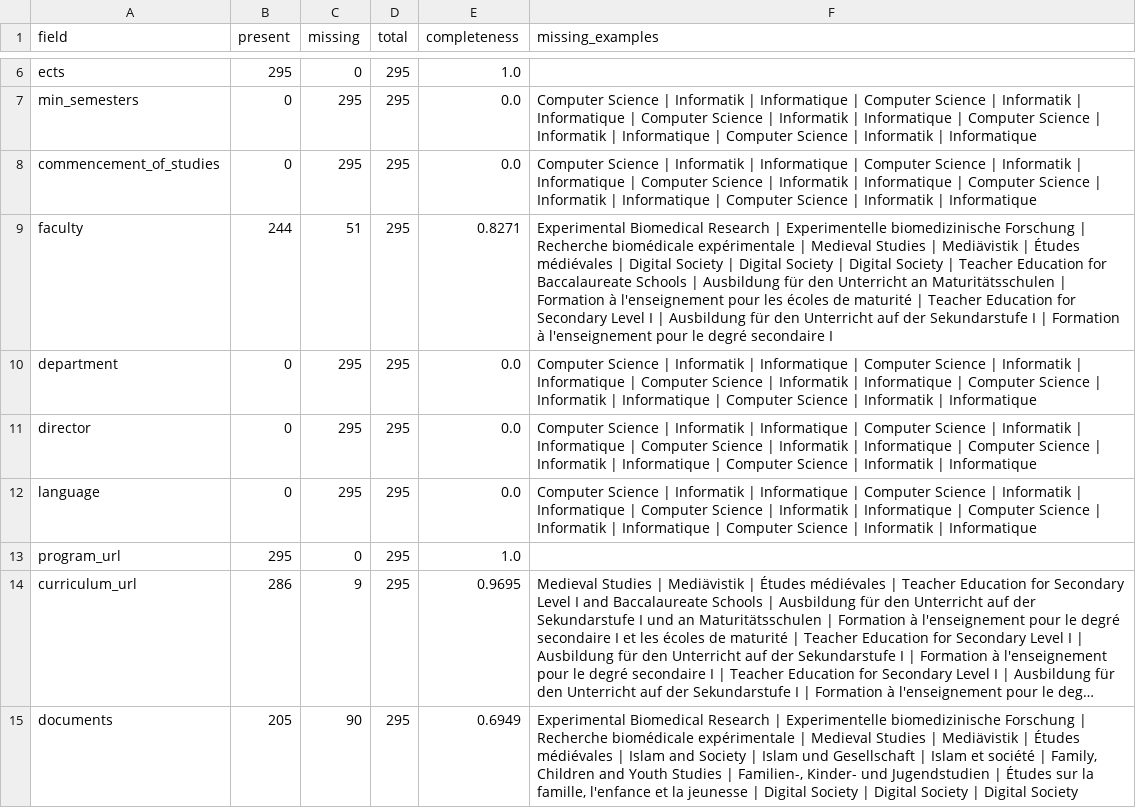
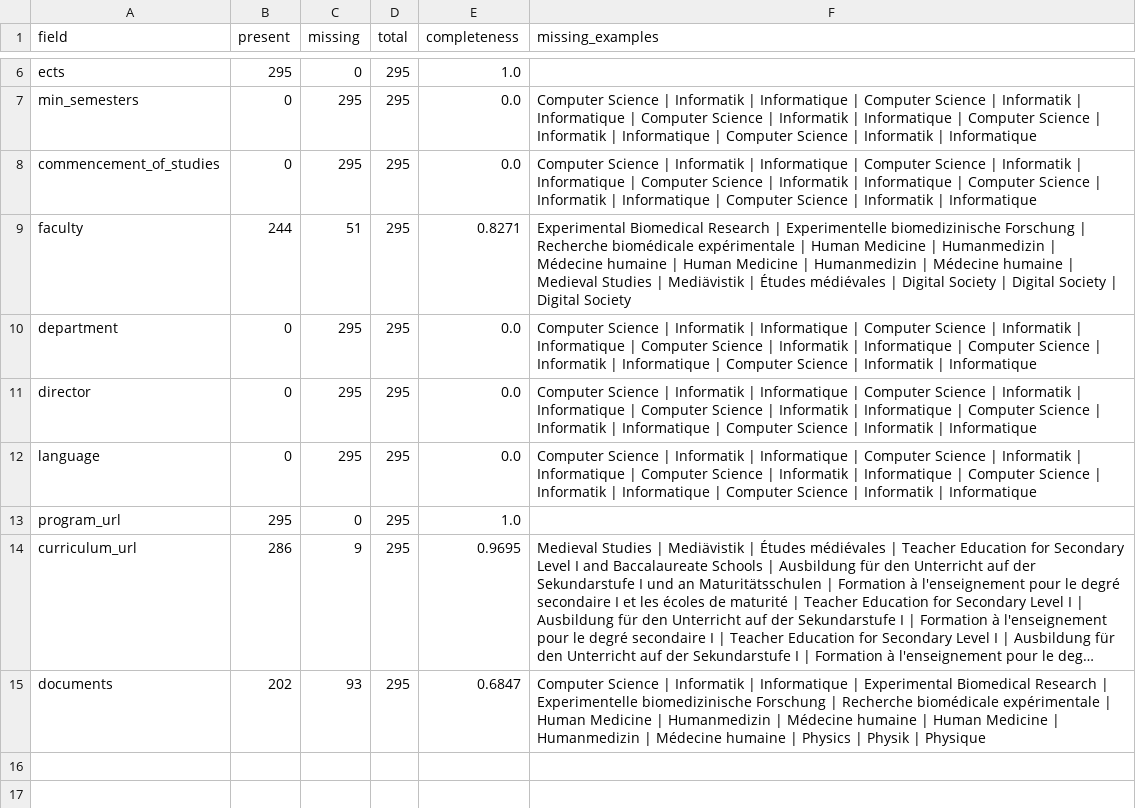
Before and after one commit to SaraKupferschmied/Bachelor_Thesis_SK, a CSV file: scrapy_crawler/scrapy_crawler/validation/metrics/validate_programs_docs/program_validation_field_completeness.csv, drawn as a sheet; only a part is shown, gaps mark what is left out; long unchanged cells end in …; the diff names each change by its address in the sheet, - before the commit and + after, or states it on an @@ line.

```diff
--- a/scrapy_crawler/scrapy_crawler/validation/metrics/validate_programs_docs/program_validation_field_completeness.csv
+++ b/scrapy_crawler/scrapy_crawler/validation/metrics/validate_programs_docs/program_validation_field_completeness.csv
-F9 (missing_examples): …expérimentale | Medieval Studies | Mediävistik | Études médiévales | Digital Society | Digital Society | Digital Society | Teacher Education for Baccalaureate Schools | Ausbildung für den Unterricht an Maturitätsschulen | Formation à l'enseignement pour les écoles de maturité | Teacher Education for Secondary Level I | Ausbildung für den Unterricht auf der Sekundarstufe I | Formation à l'enseignement pour le degré secondaire I
+F9 (missing_examples): …expérimentale | Human Medicine | Humanmedizin | Médecine humaine | Human Medicine | Humanmedizin | Médecine humaine | Medieval Studies | Mediävistik | Études médiévales | Digital Society | Digital Society | Digital Society
-B15 (present): 205
+B15 (present): 202
-C15 (missing): 90
+C15 (missing): 93
-E15 (completeness): 0.6949
+E15 (completeness): 0.6847
-F15 (missing_examples): Experimental Biomedical Research | Experimentelle biomedizinische Forschung | Recherche biomédicale expérimentale | Medieval Studies | Mediävistik | Études médiévales | Islam and Society | Islam und Gesellschaft | Islam et société | Family, Children and Youth Studies | Familien-, Kinder- und Jugendstudien | Études sur la famille, l'enfance et la jeunesse | Digital Society | Digital Society | Digital Society
+F15 (missing_examples): Computer Science | Informatik | Informatique | Experimental Biomedical Research | Experimentelle biomedizinische Forschung | Recherche biomédicale expérimentale | Human Medicine | Humanmedizin | Médecine humaine | Human Medicine | Humanmedizin | Médecine humaine | Physics | Physik | Physique
```
Also changed, not shown: scrapy_crawler/scrapy_crawler/validation/metrics/validate_courses/courses_field_completeness.csv, scrapy_crawler/scrapy_crawler/validation/metrics/validate_programs_docs/program_validation_incorrect_or_review_shared_documents.csv, 21 other files.
